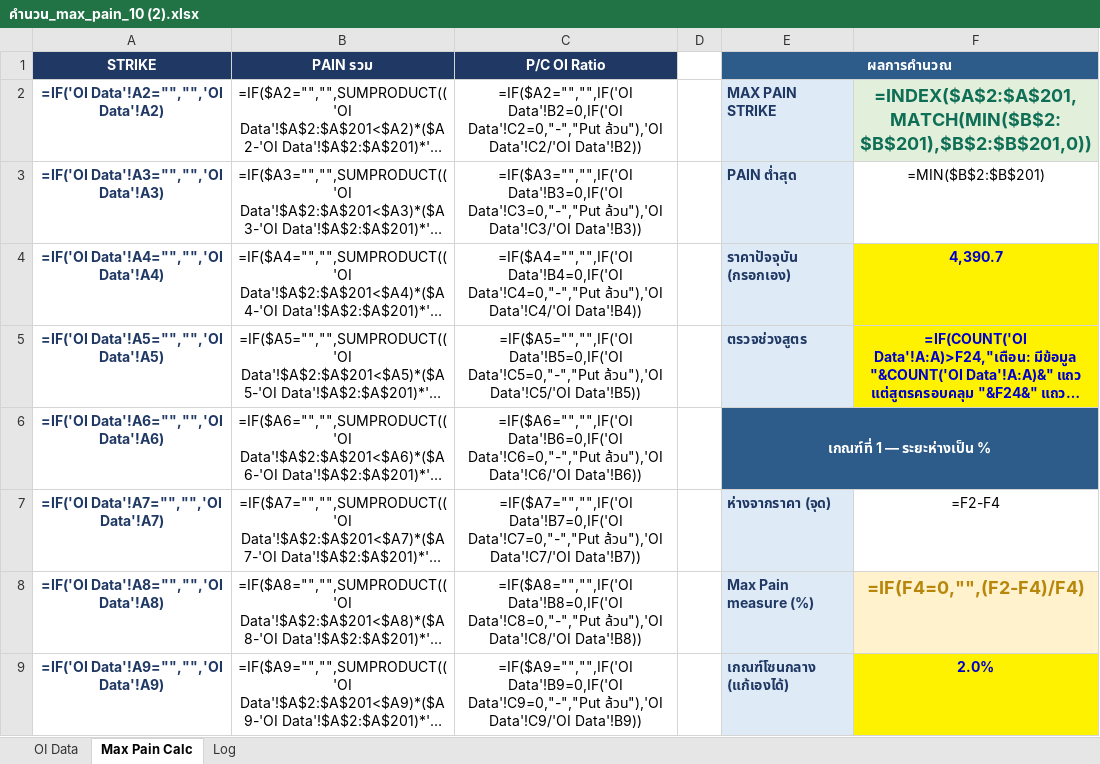
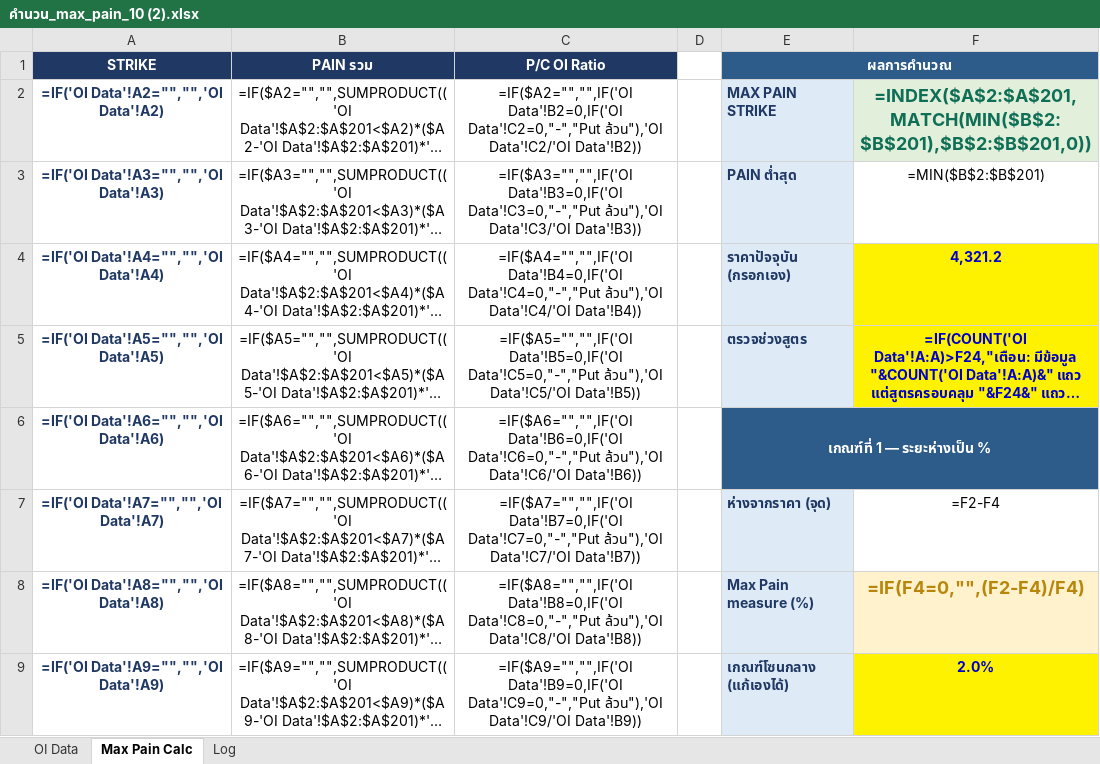
Before and after one commit to tphotaya-ctrl/maxpain-and-gex, an Excel workbook: คำนวน_max_pain_10 (2).xlsx, sheet Max Pain Calc, drawn as a sheet; only a part is shown; long unchanged cells end in …; values as stored, in another font and other column widths than the file's, no borders; formulas without a stored value are shown as written; charts and pictures and conditional formats not drawn; the diff names each change by its address in the sheet, - before the commit and + after, or states it on an @@ line.

```diff
--- a/คำนวน_max_pain_10 (2).xlsx (sheet Max Pain Calc)
+++ b/คำนวน_max_pain_10 (2).xlsx (sheet Max Pain Calc)
-F4: 4,390.7
+F4: 4,321.2
```
Also changed, not shown: sheet OI Data, sheet Log, charts or pictures, คำนวน GEX 1.xlsx.
